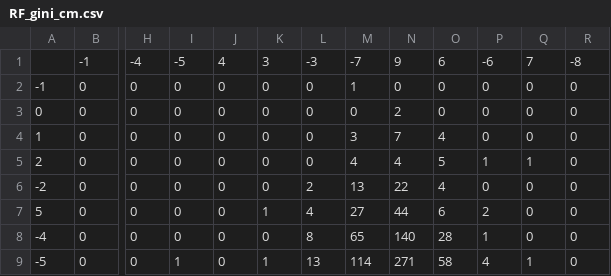
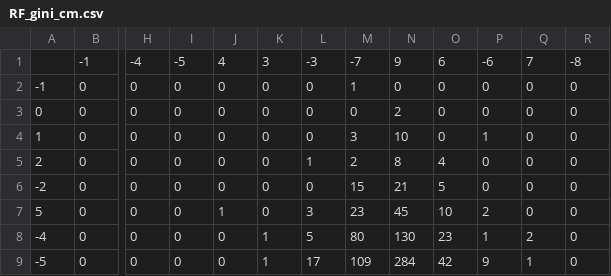
Before and after one commit to xinyuyao22/Final-Project-Group4, a CSV file: Code/RF_gini_cm.csv, drawn as a sheet; only a part is shown, gaps mark what is left out; the diff covers the shown part only; the diff names each change by its address in the sheet, - before the commit and + after, or states it on an @@ line.

```diff
--- a/Code/RF_gini_cm.csv
+++ b/Code/RF_gini_cm.csv
-N4: 7
+N4: 10
-O4: 4
+O4: 0
-P4: 0
+P4: 1
-L5: 0
+L5: 1
-M5: 4
+M5: 2
-N5: 4
+N5: 8
-O5: 5
+O5: 4
-P5: 1
+P5: 0
-Q5: 1
+Q5: 0
-L6: 2
+L6: 0
-M6: 13
+M6: 15
-N6: 22
+N6: 21
-O6: 4
+O6: 5
-J7: 0
+J7: 1
-K7: 1
+K7: 0
-L7: 4
+L7: 3
-M7: 27
+M7: 23
-N7: 44
+N7: 45
-O7: 6
+O7: 10
-K8: 0
+K8: 1
-L8: 8
+L8: 5
-M8: 65
+M8: 80
-N8: 140
+N8: 130
-O8: 28
+O8: 23
-Q8: 0
+Q8: 2
-I9: 1
+I9: 0
-L9: 13
+L9: 17
-M9: 114
+M9: 109
-N9: 271
+N9: 284
-O9: 58
+O9: 42
-P9: 4
+P9: 9
```
Also changed, not shown: 102 edited cells elsewhere in this file, Code/KNN_cm.csv, Code/NB_cm.csv, 14 other files.
